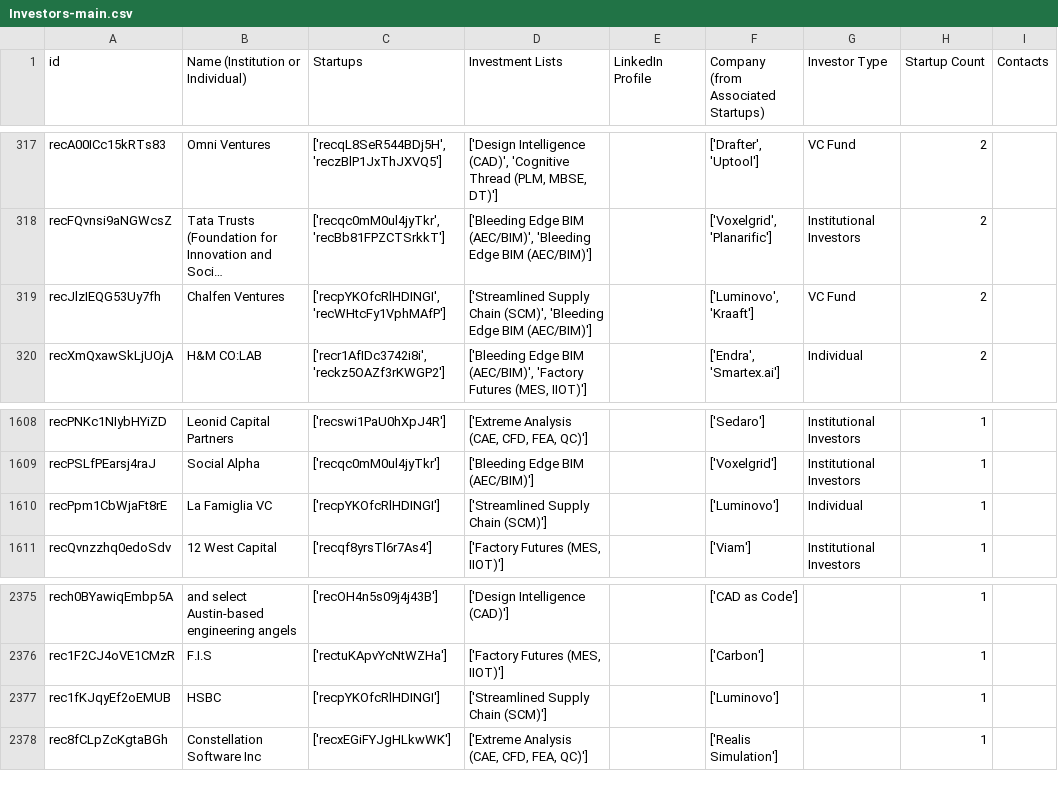
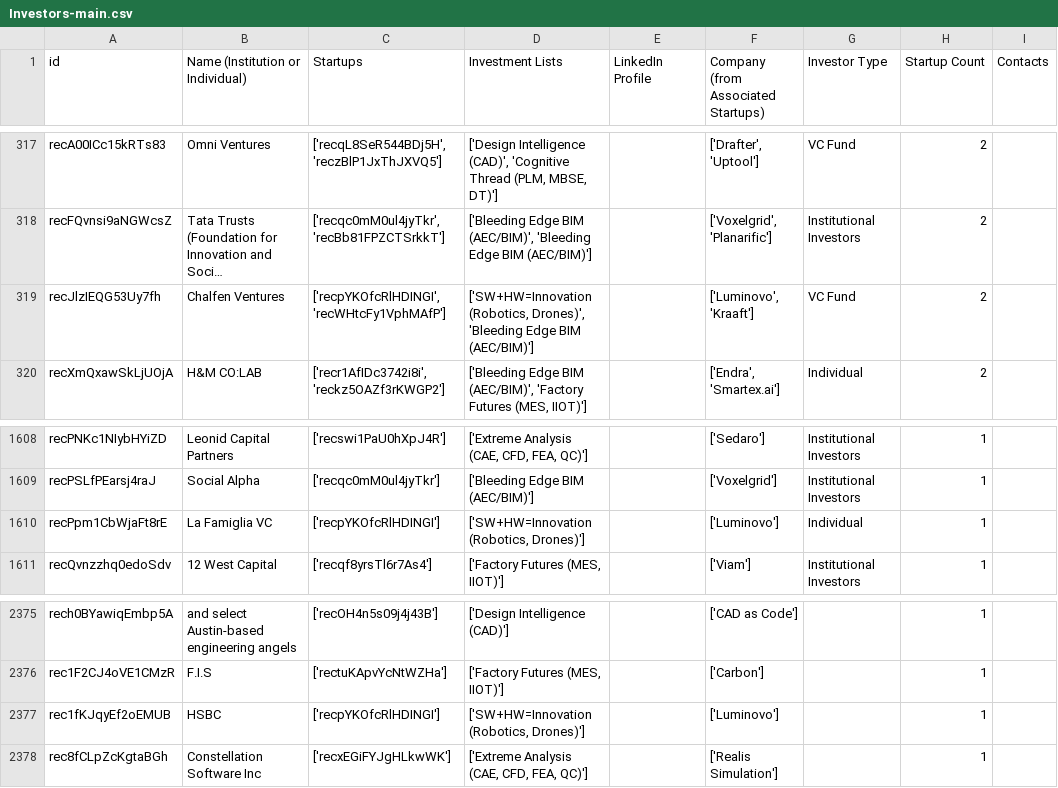
Before and after one commit to mfinocchiaro/threadmoat-website, a CSV file: data/Investors-main.csv, drawn as a sheet; only a part is shown, gaps mark what is left out; long unchanged cells end in …; the diff covers the shown part only; the diff names each change by its address in the sheet, - before the commit and + after, or states it on an @@ line.

```diff
--- a/data/Investors-main.csv
+++ b/data/Investors-main.csv
-D319 (Investment Lists): ['Streamlined Supply Chain (SCM)', 'Bleeding Edge…
+D319 (Investment Lists): ['SW+HW=Innovation (Robotics, Drones)', 'Bleeding Edge…
-D1610 (Investment Lists): ['Streamlined Supply Chain (SCM)']
+D1610 (Investment Lists): ['SW+HW=Innovation (Robotics, Drones)']
-D2377 (Investment Lists): ['Streamlined Supply Chain (SCM)']
+D2377 (Investment Lists): ['SW+HW=Innovation (Robotics, Drones)']
```
Also changed, not shown: 7 edited cells elsewhere in this file.
